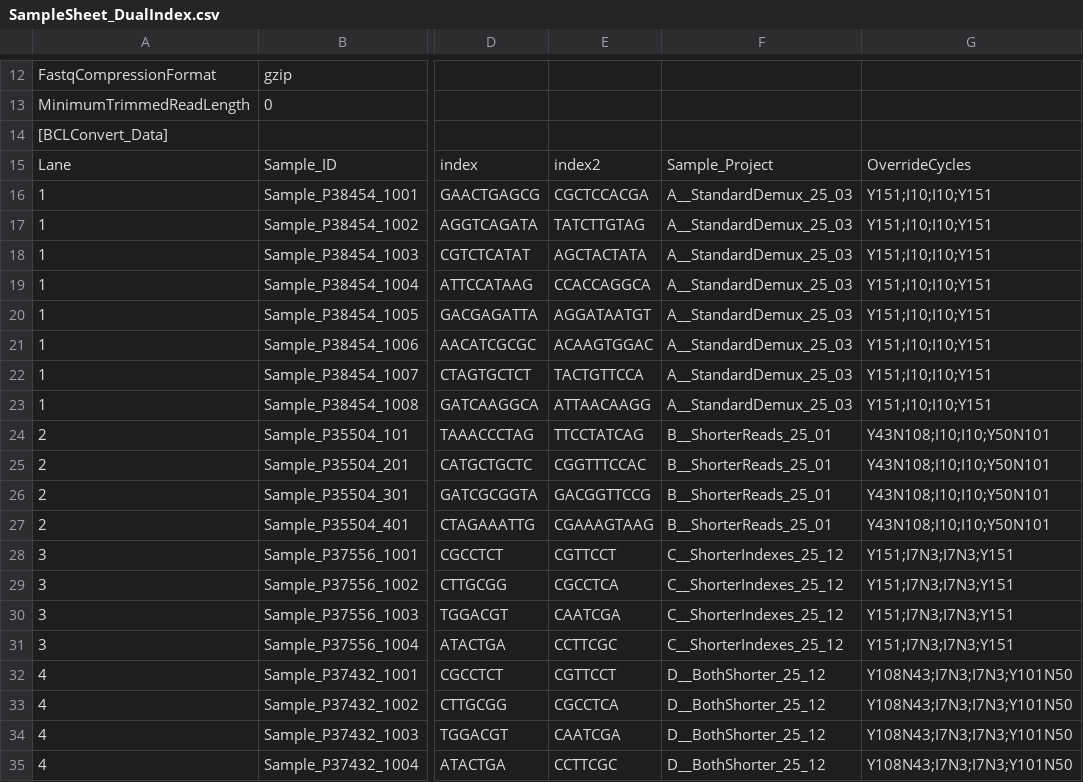
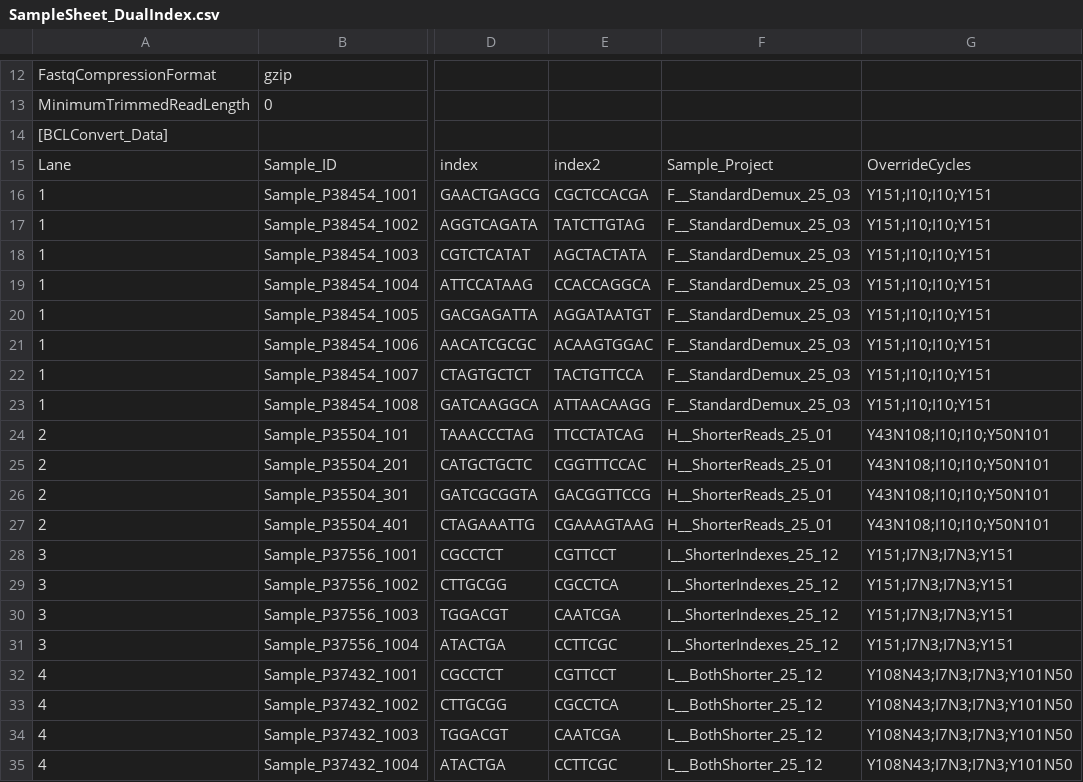
Before and after one commit to fagostini/BioMate, a CSV file: assets/SampleSheet_DualIndex.csv, drawn as a sheet; only a part is shown, gaps mark what is left out; the diff names each change by its address in the sheet, - before the commit and + after, or states it on an @@ line.

```diff
--- a/assets/SampleSheet_DualIndex.csv
+++ b/assets/SampleSheet_DualIndex.csv
-F16:F23: A__StandardDemux_25_03
+F16:F23: F__StandardDemux_25_03
-F24:F27: B__ShorterReads_25_01
+F24:F27: H__ShorterReads_25_01
-F28:F31: C__ShorterIndexes_25_12
+F28:F31: I__ShorterIndexes_25_12
-F32:F35: D__BothShorter_25_12
+F32:F35: L__BothShorter_25_12
```
